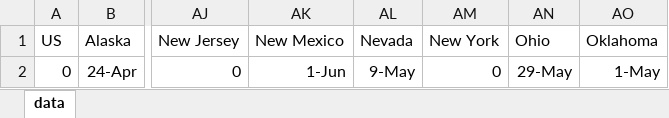
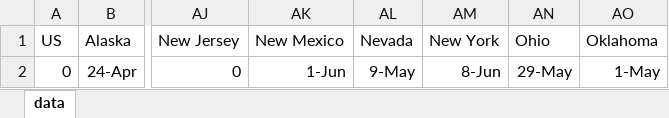
Before and after one commit to padulla/corona_dash, an Excel workbook: docs/DataReopenUS.xlsx, sheet data, drawn as a sheet; only a part is shown, gaps mark what is left out; values as stored, in another font and other column widths than the file's, no borders; the diff names each change by its address in the sheet, - before the commit and + after, or states it on an @@ line.

```diff
--- a/docs/DataReopenUS.xlsx (sheet data)
+++ b/docs/DataReopenUS.xlsx (sheet data)
-AM2 (New York): 0
+AM2 (New York): 8-Jun
```
Also changed, not shown: docs/Dados_sp_V2.xlsb.xlsx, docs/excel_base.xlsx, 12 other files.
